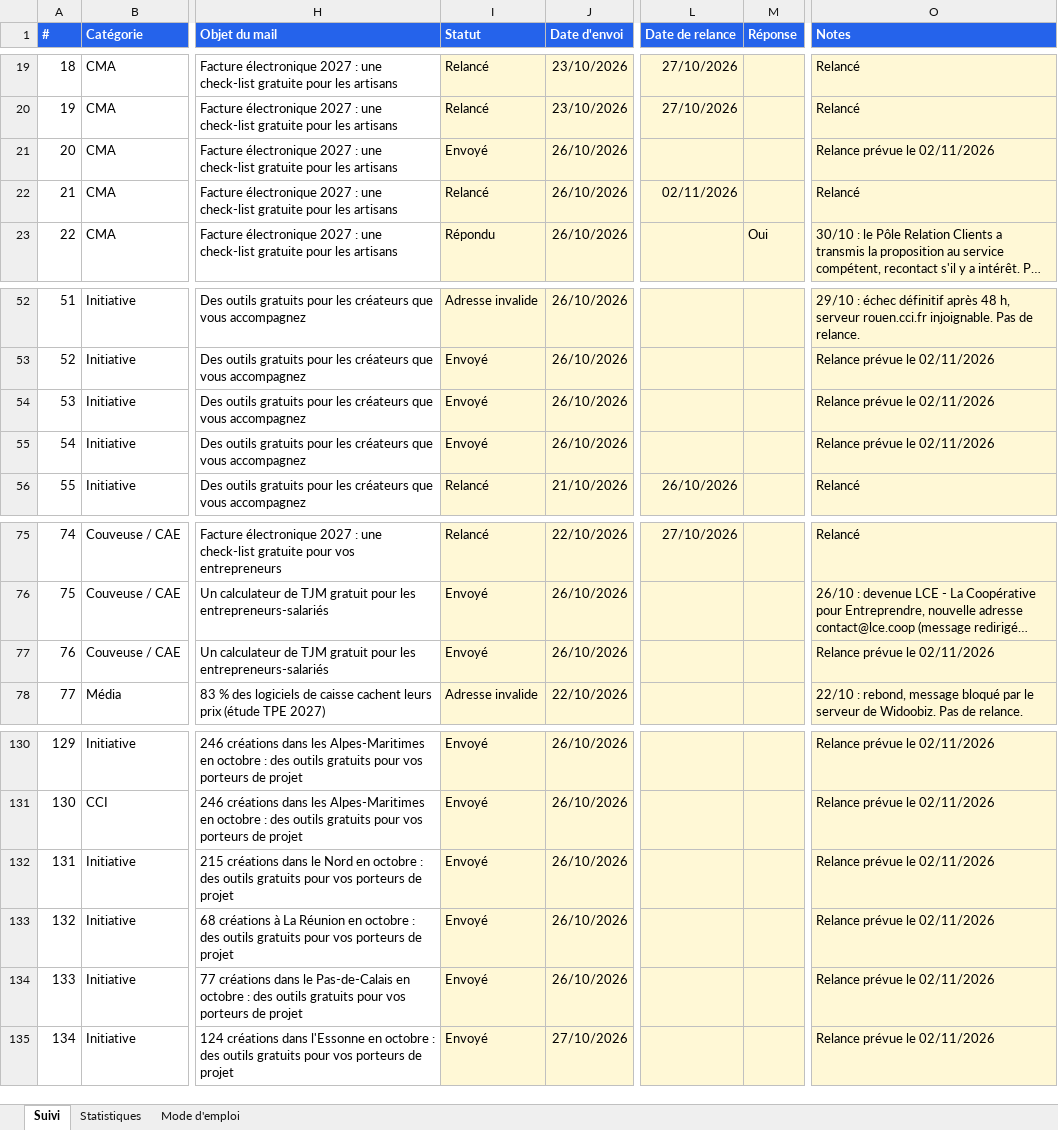
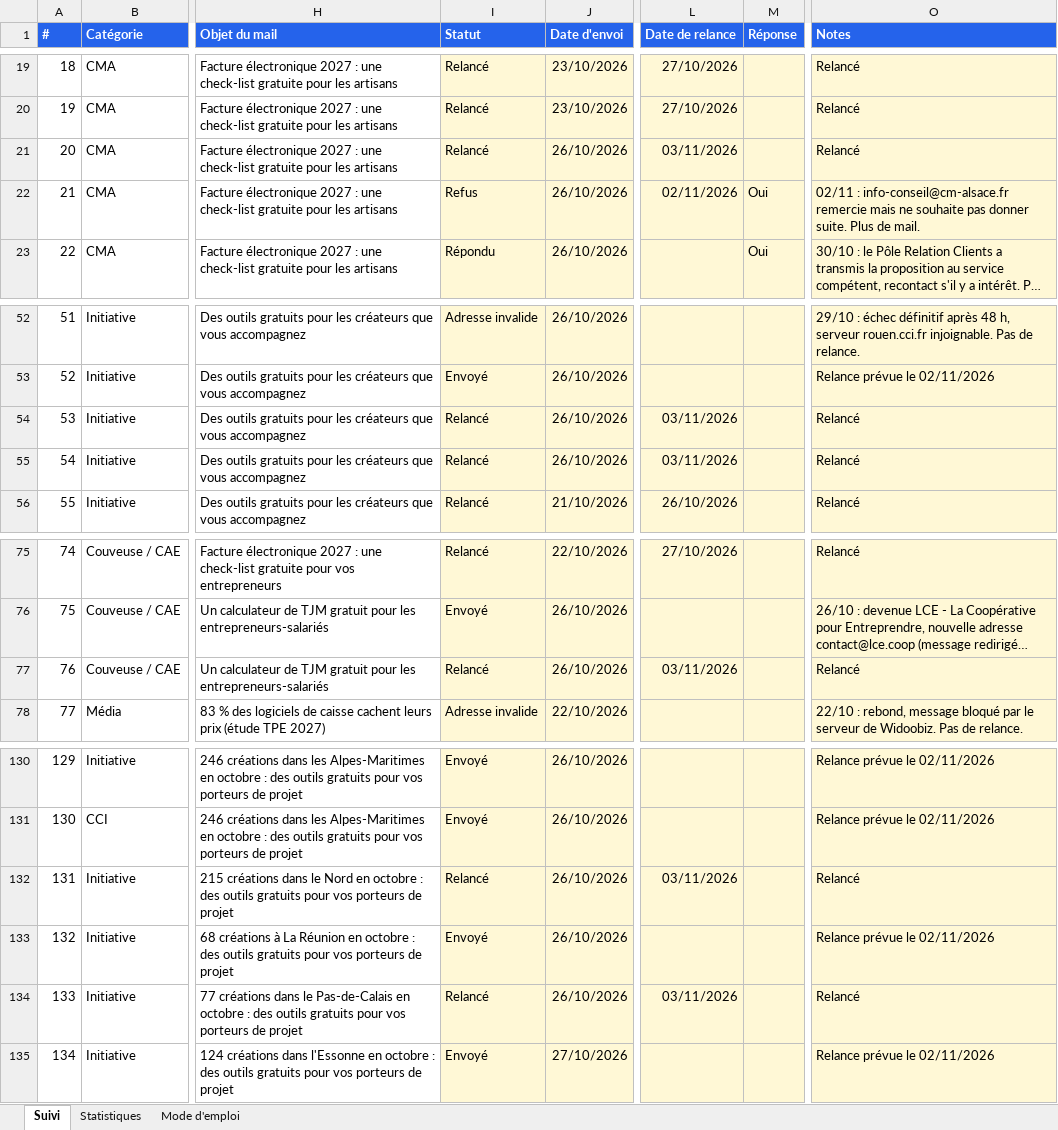
Before and after one commit to moonkamel/affi, an Excel workbook: docs/suivi-emailing.xlsx, sheet Suivi, drawn as a sheet; only a part is shown, gaps mark what is left out; long unchanged cells end in …; values as stored, in another font and other column widths than the file's, no borders; charts and pictures and conditional formats not drawn; the diff covers the shown part only; the diff names each change by its address in the sheet, - before the commit and + after, or states it on an @@ line.

```diff
--- a/docs/suivi-emailing.xlsx (sheet Suivi)
+++ b/docs/suivi-emailing.xlsx (sheet Suivi)
-I21 (Statut): Envoyé
+I21 (Statut): Relancé
-L21 (Date de relance): (empty)
+L21 (Date de relance): 03/11/2026
-O21 (Notes): Relance prévue le 02/11/2026
+O21 (Notes): Relancé
-I22 (Statut): Relancé
+I22 (Statut): Refus
-M22 (Réponse): (empty)
+M22 (Réponse): Oui
-O22 (Notes): Relancé
+O22 (Notes): 02/11 : info-conseil@cm-alsace.fr remercie mais ne souhaite pas donner suite. Plus de mail.
-I54:I55 (Statut): Envoyé
+I54:I55 (Statut): Relancé
-L54:L55 (Date de relance): (empty)
+L54:L55 (Date de relance): 03/11/2026
-O54:O55 (Notes): Relance prévue le 02/11/2026
+O54:O55 (Notes): Relancé
-I77 (Statut): Envoyé
+I77 (Statut): Relancé
-L77 (Date de relance): (empty)
+L77 (Date de relance): 03/11/2026
-O77 (Notes): Relance prévue le 02/11/2026
+O77 (Notes): Relancé
-I132 (Statut): Envoyé
+I132 (Statut): Relancé
-L132 (Date de relance): (empty)
+L132 (Date de relance): 03/11/2026
-O132 (Notes): Relance prévue le 02/11/2026
+O132 (Notes): Relancé
-I134 (Statut): Envoyé
+I134 (Statut): Relancé
-L134 (Date de relance): (empty)
+L134 (Date de relance): 03/11/2026
-O134 (Notes): Relance prévue le 02/11/2026
+O134 (Notes): Relancé
```
Also changed, not shown: 27 edited cells elsewhere in this sheet, sheet Statistiques, 1 other file.
